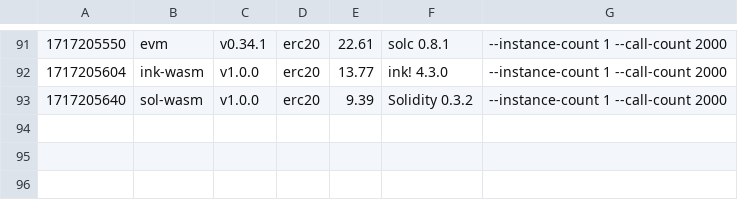
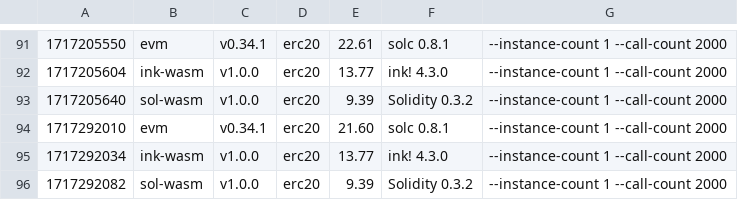
Before and after one commit to paritytech/smart-bench, a CSV file: bench_erc20.csv, drawn as a sheet; only a part is shown, gaps mark what is left out; the diff names each change by its address in the sheet, - before the commit and + after, or states it on an @@ line.

```diff
--- a/bench_erc20.csv
+++ b/bench_erc20.csv
+row 94: 1717292010 | evm | v0.34.1 | erc20 | 21.60 | solc 0.8.1 | --instance-count 1 --call-count 2000
+row 95: 1717292034 | ink-wasm | v1.0.0 | erc20 | 13.77 | ink! 4.3.0 | --instance-count 1 --call-count 2000
+row 96: 1717292082 | sol-wasm | v1.0.0 | erc20 | 9.39 | Solidity 0.3.2 | --instance-count 1 --call-count 2000
```
Also changed, not shown: bench_flipper.csv, bench_storage-read.csv, 7 other files.
